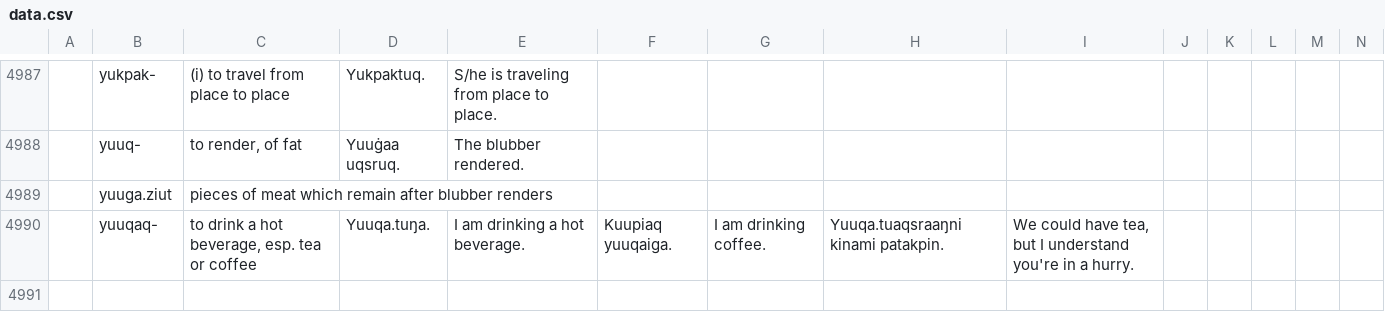
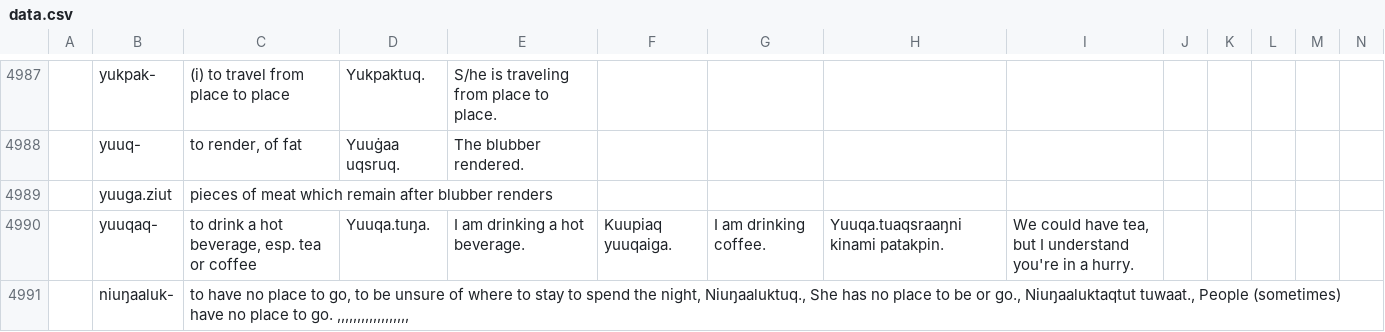
Before and after one commit to ilisaqativut/ki-dict, a CSV file: data/data.csv, drawn as a sheet; only a part is shown, gaps mark what is left out; rows hold the shown columns only; the diff names each change by its address in the sheet, - before the commit and + after, or states it on an @@ line.

Commit message:
Update data.csv

```diff
--- a/data/data.csv
+++ b/data/data.csv
+row 4991:  | niuŋaaluk- | to have no place to go, to be unsure of where to stay to spend the night, Niuŋaaluktuq., She has no place to be or go., Niuŋaaluktaqtut tuwaat., People (sometimes) have no place to go. ,,,,,,,,,,,,,,,,,,
```
